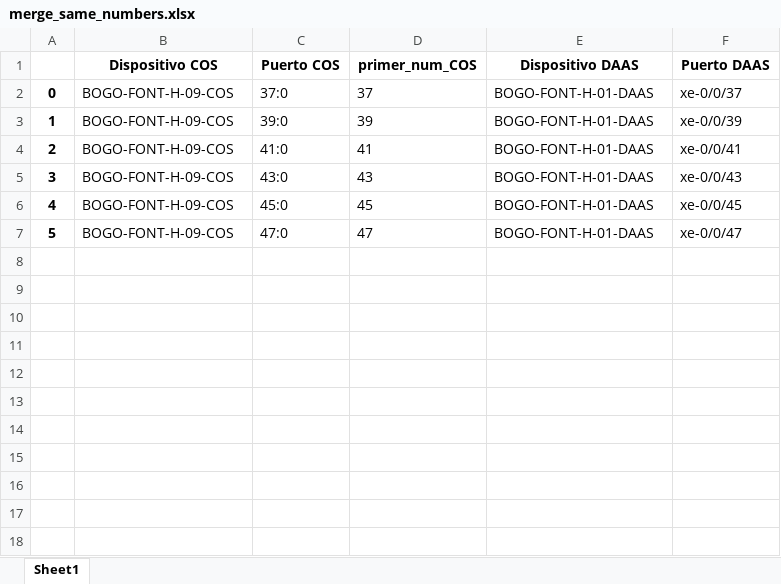
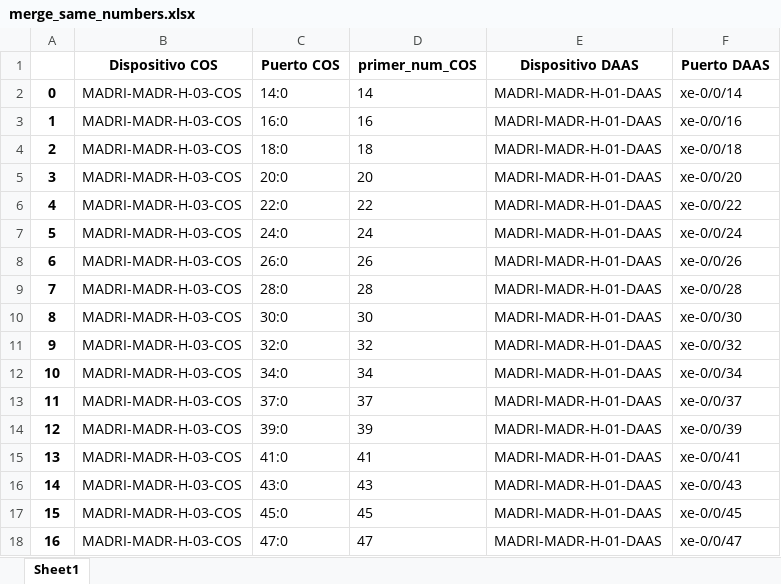
Before and after one commit to JuanH23/Automatizacion_Migracion, an Excel workbook: merge_same_numbers.xlsx, sheet Sheet1, drawn as a sheet; values as stored, in another font and other column widths than the file's, no borders; addresses are those after the commit; the diff names each change by its address in the sheet, - before the commit and + after, or states it on an @@ line.

```diff
--- a/merge_same_numbers.xlsx (sheet Sheet1)
+++ b/merge_same_numbers.xlsx (sheet Sheet1)
+row 2: 0 | MADRI-MADR-H-03-COS | 14:0 | 14 | MADRI-MADR-H-01-DAAS | xe-0/0/14
+row 3: 1 | MADRI-MADR-H-03-COS | 16:0 | 16 | MADRI-MADR-H-01-DAAS | xe-0/0/16
+row 4: 2 | MADRI-MADR-H-03-COS | 18:0 | 18 | MADRI-MADR-H-01-DAAS | xe-0/0/18
+row 5: 3 | MADRI-MADR-H-03-COS | 20:0 | 20 | MADRI-MADR-H-01-DAAS | xe-0/0/20
+row 6: 4 | MADRI-MADR-H-03-COS | 22:0 | 22 | MADRI-MADR-H-01-DAAS | xe-0/0/22
+row 7: 5 | MADRI-MADR-H-03-COS | 24:0 | 24 | MADRI-MADR-H-01-DAAS | xe-0/0/24
+row 8: 6 | MADRI-MADR-H-03-COS | 26:0 | 26 | MADRI-MADR-H-01-DAAS | xe-0/0/26
+row 9: 7 | MADRI-MADR-H-03-COS | 28:0 | 28 | MADRI-MADR-H-01-DAAS | xe-0/0/28
+row 10: 8 | MADRI-MADR-H-03-COS | 30:0 | 30 | MADRI-MADR-H-01-DAAS | xe-0/0/30
+row 11: 9 | MADRI-MADR-H-03-COS | 32:0 | 32 | MADRI-MADR-H-01-DAAS | xe-0/0/32
+row 12: 10 | MADRI-MADR-H-03-COS | 34:0 | 34 | MADRI-MADR-H-01-DAAS | xe-0/0/34
@@ column A renumbered from row 13 down @@
-B13:B18 (Dispositivo COS): BOGO-FONT-H-09-COS
+B13:B18 (Dispositivo COS): MADRI-MADR-H-03-COS
-E13:E18 (Dispositivo DAAS): BOGO-FONT-H-01-DAAS
+E13:E18 (Dispositivo DAAS): MADRI-MADR-H-01-DAAS
```
Also changed, not shown: 2 other files.
